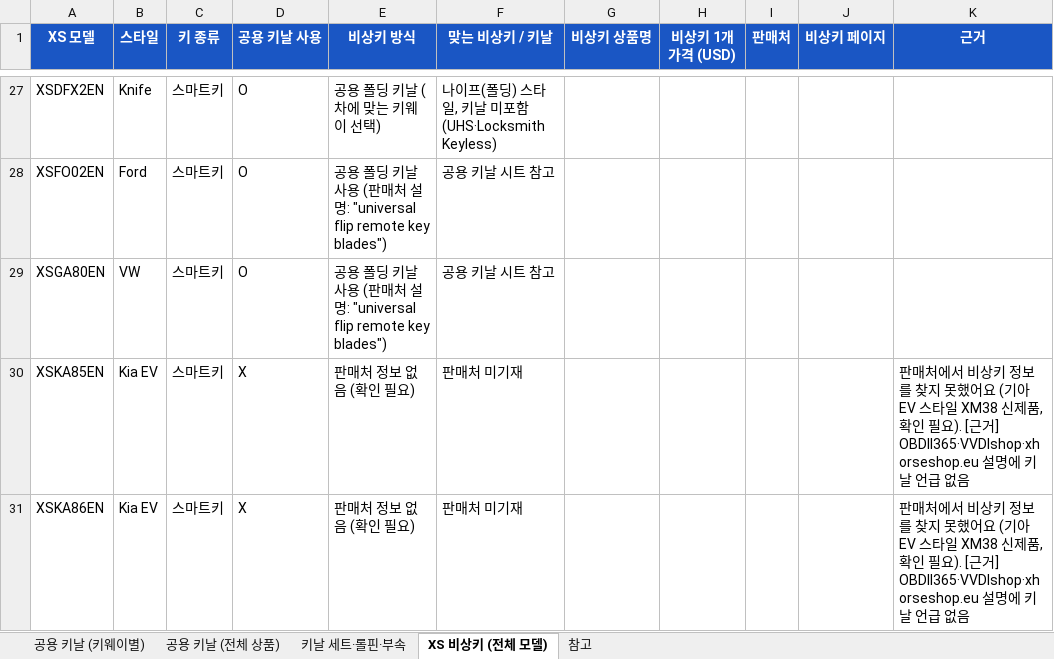
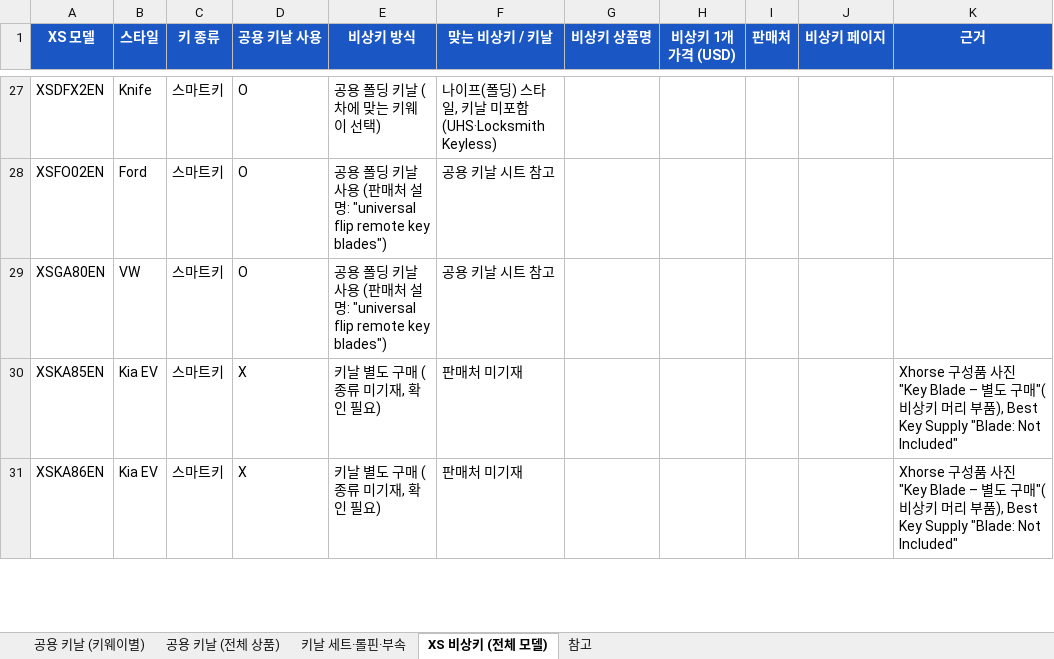
Before and after one commit to pegasusj8888-sudo/route, an Excel workbook: Xhorse_키날_비상키_목록.xlsx, sheet XS 비상키 (전체 모델), drawn as a sheet; only a part is shown, gaps mark what is left out; values as stored, in another font and other column widths than the file's, no borders; the diff covers the shown part only; the diff names each change by its address in the sheet, - before the commit and + after, or states it on an @@ line.

```diff
--- a/Xhorse_키날_비상키_목록.xlsx (sheet XS 비상키 (전체 모델))
+++ b/Xhorse_키날_비상키_목록.xlsx (sheet XS 비상키 (전체 모델))
-E30:E31 (비상키 방식): 판매처 정보 없음 (확인 필요)
+E30:E31 (비상키 방식): 키날 별도 구매 (종류 미기재, 확인 필요)
-K30:K31 (근거): 판매처에서 비상키 정보를 찾지 못했어요 (기아 EV 스타일 XM38 신제품, 확인 필요). [근거] OBDII365·VVDIshop·xhorseshop.eu 설명에 키날 언급 없음
+K30:K31 (근거): Xhorse 구성품 사진 "Key Blade – 별도 구매"(비상키 머리 부품), Best Key Supply "Blade: Not Included"
```
Also changed, not shown: 1 added row and 11 edited cells elsewhere in this sheet, Xhorse_모델별_가격표.xlsx.
